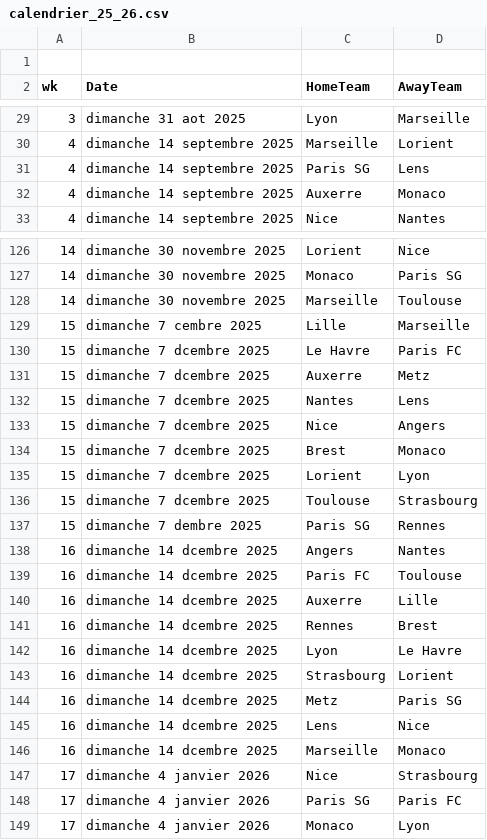
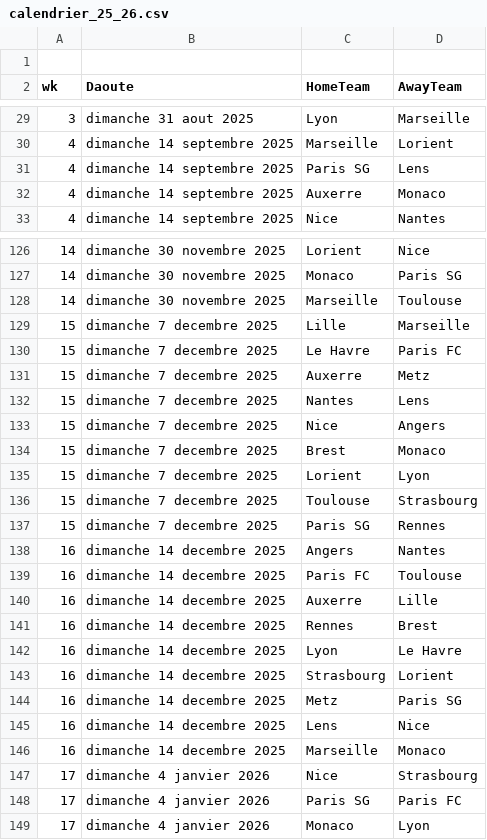
Before and after one commit to ldesloges/Ligue_1, a CSV file: data/calendrier_25_26.csv, drawn as a sheet; only a part is shown, gaps mark what is left out; the diff covers the shown part only.

```diff
--- a/data/calendrier_25_26.csv
+++ b/data/calendrier_25_26.csv
@@ -1,2 +1,2 @@
 
-wk,Date,HomeTeam,AwayTeam
+wk,Daoute,HomeTeam,AwayTeam
@@ -29,2 +29,2 @@ wk,Date,HomeTeam,AwayTeam
-3,dimanche 31 aot 2025,Lyon,Marseille
+3,dimanche 31 aout 2025,Lyon,Marseille
 4,dimanche 14 septembre 2025,Marseille,Lorient
@@ -128,20 +128,20 @@ wk,Date,HomeTeam,AwayTeam
 14,dimanche 30 novembre 2025,Marseille,Toulouse
-15,dimanche 7 cembre 2025,Lille,Marseille
-15,dimanche 7 dcembre 2025,Le Havre,Paris FC
-15,dimanche 7 dcembre 2025,Auxerre,Metz
-15,dimanche 7 dcembre 2025,Nantes,Lens
-15,dimanche 7 dcembre 2025,Nice,Angers
-15,dimanche 7 dcembre 2025,Brest,Monaco
-15,dimanche 7 dcembre 2025,Lorient,Lyon
-15,dimanche 7 dcembre 2025,Toulouse,Strasbourg
-15,dimanche 7 dembre 2025,Paris SG,Rennes
-16,dimanche 14 dcembre 2025,Angers,Nantes
-16,dimanche 14 dcembre 2025,Paris FC,Toulouse
-16,dimanche 14 dcembre 2025,Auxerre,Lille
-16,dimanche 14 dcembre 2025,Rennes,Brest
-16,dimanche 14 dcembre 2025,Lyon,Le Havre
-16,dimanche 14 dcembre 2025,Strasbourg,Lorient
-16,dimanche 14 dcembre 2025,Metz,Paris SG
-16,dimanche 14 dcembre 2025,Lens,Nice
-16,dimanche 14 dcembre 2025,Marseille,Monaco
+15,dimanche 7 decembre 2025,Lille,Marseille
+15,dimanche 7 decembre 2025,Le Havre,Paris FC
+15,dimanche 7 decembre 2025,Auxerre,Metz
+15,dimanche 7 decembre 2025,Nantes,Lens
+15,dimanche 7 decembre 2025,Nice,Angers
+15,dimanche 7 decembre 2025,Brest,Monaco
+15,dimanche 7 decembre 2025,Lorient,Lyon
+15,dimanche 7 decembre 2025,Toulouse,Strasbourg
+15,dimanche 7 decembre 2025,Paris SG,Rennes
+16,dimanche 14 decembre 2025,Angers,Nantes
+16,dimanche 14 decembre 2025,Paris FC,Toulouse
+16,dimanche 14 decembre 2025,Auxerre,Lille
+16,dimanche 14 decembre 2025,Rennes,Brest
+16,dimanche 14 decembre 2025,Lyon,Le Havre
+16,dimanche 14 decembre 2025,Strasbourg,Lorient
+16,dimanche 14 decembre 2025,Metz,Paris SG
+16,dimanche 14 decembre 2025,Lens,Nice
+16,dimanche 14 decembre 2025,Marseille,Monaco
 17,dimanche 4 janvier 2026,Nice,Strasbourg
```
Also changed, not shown: 62 edited cells elsewhere in this file.
